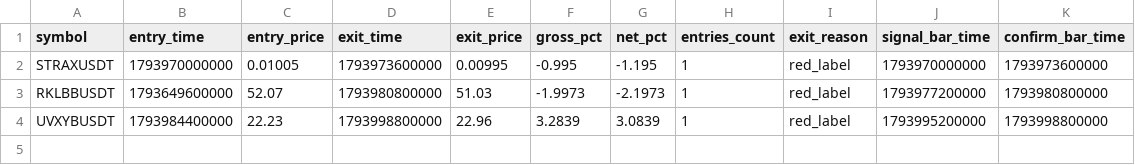
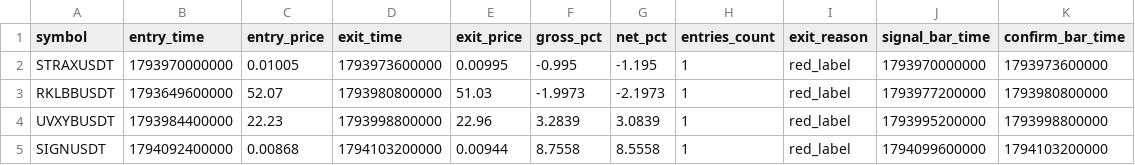
Before and after one commit to turky4500/binance-spot-usdt-signal-bot, a CSV file: data/trades_log_nw.csv, drawn as a sheet; the diff names each change by its address in the sheet, - before the commit and + after, or states it on an @@ line.

```diff
--- a/data/trades_log_nw.csv
+++ b/data/trades_log_nw.csv
+row 5: SIGNUSDT | 1794092400000 | 0.00868 | 1794103200000 | 0.00944 | 8.7558 | 8.5558 | 1 | red_label | 1794099600000 | 1794103200000
```
Also changed, not shown: 1 other file.
